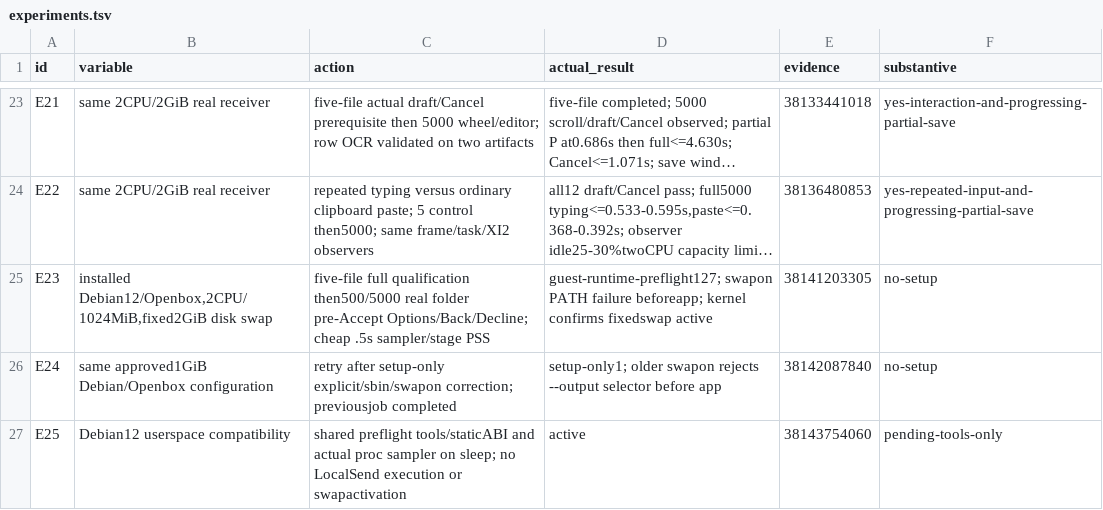
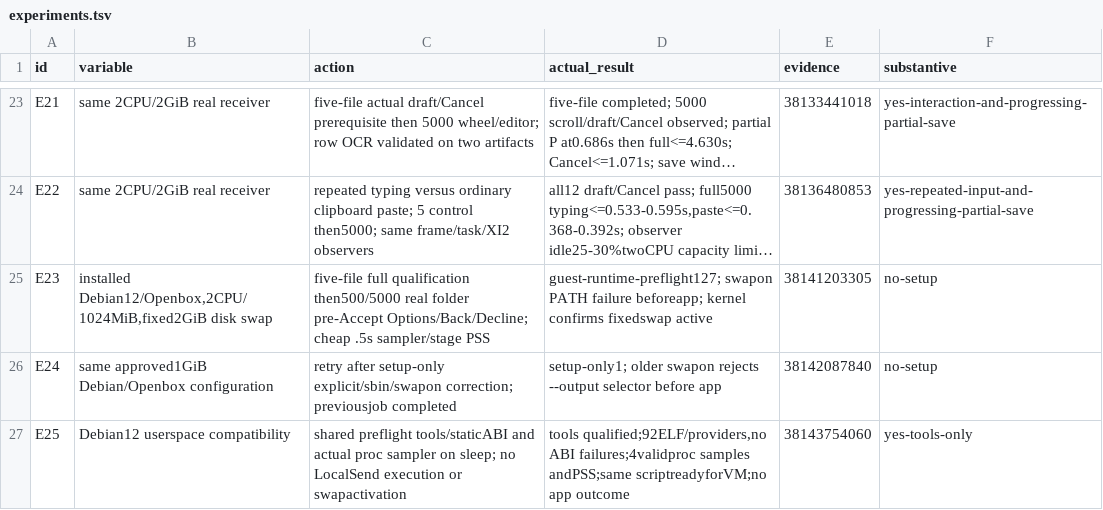
Before and after one commit to ShlomoCode/localsend, a TSV file: evidence/experiments.tsv, drawn as a sheet; only a part is shown, gaps mark what is left out; long unchanged cells end in ….

Commit message:
chore: qualify debian tools and reject empty kernel evidence

```diff
--- a/evidence/experiments.tsv
+++ b/evidence/experiments.tsv
@@ -26,2 +26,2 @@ E23	installed Debian12/Openbox,2CPU/1024MiB,fixed2GiB disk swap	five-file full q
 E24	same approved1GiB Debian/Openbox configuration	retry after setup-only explicit/sbin/swapon correction; previousjob completed	setup-only1; older swapon rejects --output selector before app	38142087840	no-setup
-E25	Debian12 userspace compatibility	shared preflight tools/staticABI and actual proc sampler on sleep; no LocalSend execution or swapactivation	active	38143754060	pending-tools-only
+E25	Debian12 userspace compatibility	shared preflight tools/staticABI and actual proc sampler on sleep; no LocalSend execution or swapactivation	tools qualified;92ELF/providers,no ABI failures;4validproc samples andPSS;same scriptreadyforVM;no app outcome	38143754060	yes-tools-only
```
Also changed, not shown: 3 other files.
